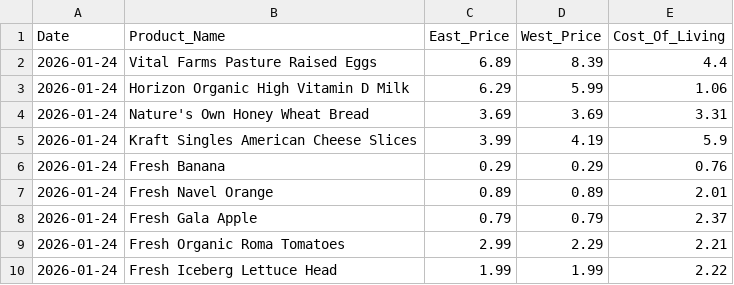
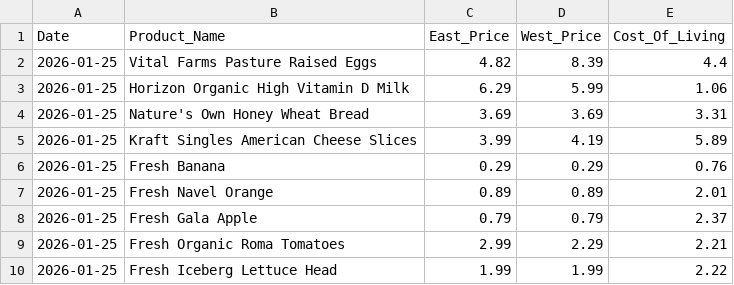
Before and after one commit to mattvmose/Data-330-Final-Project, a CSV file: clean_price_data/price_data.csv, drawn as a sheet.

```diff
--- a/clean_price_data/price_data.csv
+++ b/clean_price_data/price_data.csv
@@ -1,10 +1,10 @@
 Date,Product_Name,East_Price,West_Price,Cost_Of_Living
-2026-01-24,Vital Farms Pasture Raised Eggs,6.89,8.39,4.4
-2026-01-24,Horizon Organic High Vitamin D Milk,6.29,5.99,1.06
-2026-01-24,Nature's Own Honey Wheat Bread,3.69,3.69,3.31
-2026-01-24,Kraft Singles American Cheese Slices,3.99,4.19,5.9
-2026-01-24,Fresh Banana,0.29,0.29,0.76
-2026-01-24,Fresh Navel Orange,0.89,0.89,2.01
-2026-01-24,Fresh Gala Apple,0.79,0.79,2.37
-2026-01-24,Fresh Organic Roma Tomatoes,2.99,2.29,2.21
-2026-01-24,Fresh Iceberg Lettuce Head,1.99,1.99,2.22
+2026-01-25,Vital Farms Pasture Raised Eggs,4.82,8.39,4.4
+2026-01-25,Horizon Organic High Vitamin D Milk,6.29,5.99,1.06
+2026-01-25,Nature's Own Honey Wheat Bread,3.69,3.69,3.31
+2026-01-25,Kraft Singles American Cheese Slices,3.99,4.19,5.89
+2026-01-25,Fresh Banana,0.29,0.29,0.76
+2026-01-25,Fresh Navel Orange,0.89,0.89,2.01
+2026-01-25,Fresh Gala Apple,0.79,0.79,2.37
+2026-01-25,Fresh Organic Roma Tomatoes,2.99,2.29,2.21
+2026-01-25,Fresh Iceberg Lettuce Head,1.99,1.99,2.22
```
Also changed, not shown: final_data/master_data.csv, raw_price_data/raw_COL_data.csv, 3 other files.
